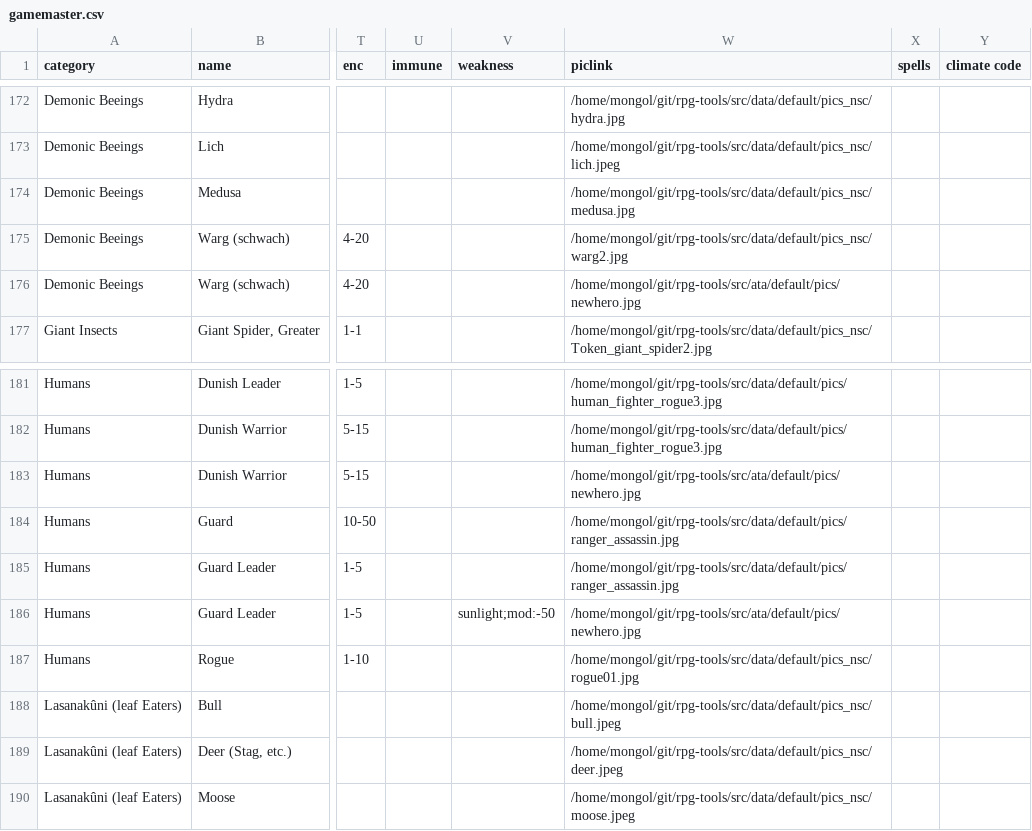
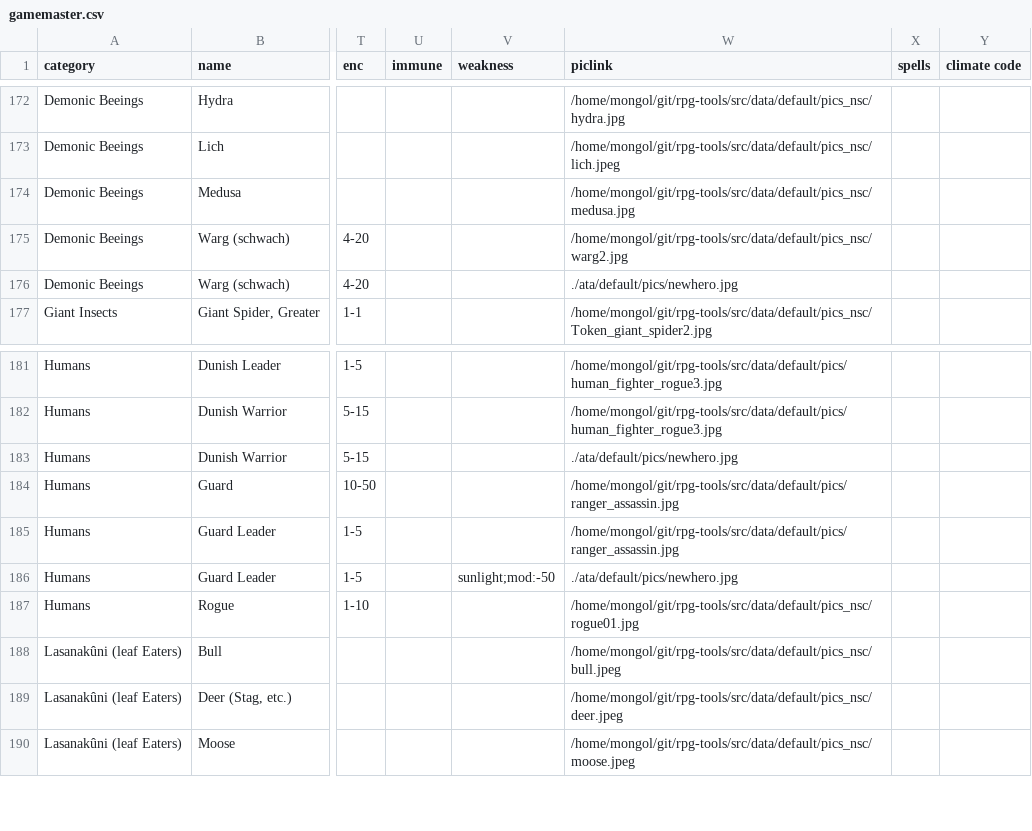
Before and after one commit to olmongol/rpg-tools, a CSV file: src/data/default/nscs/gamemaster.csv, drawn as a sheet; only a part is shown, gaps mark what is left out; the diff names each change by its address in the sheet, - before the commit and + after, or states it on an @@ line.

Commit message:
smaller changes to read relative data paths better

```diff
--- a/src/data/default/nscs/gamemaster.csv
+++ b/src/data/default/nscs/gamemaster.csv
-W176 (piclink): /home/mongol/git/rpg-tools/src/ata/default/pics/newhero.jpg
+W176 (piclink): ./ata/default/pics/newhero.jpg
-W183 (piclink): /home/mongol/git/rpg-tools/src/ata/default/pics/newhero.jpg
+W183 (piclink): ./ata/default/pics/newhero.jpg
-W186 (piclink): /home/mongol/git/rpg-tools/src/ata/default/pics/newhero.jpg
+W186 (piclink): ./ata/default/pics/newhero.jpg
```
Also changed, not shown: 4 other files.
